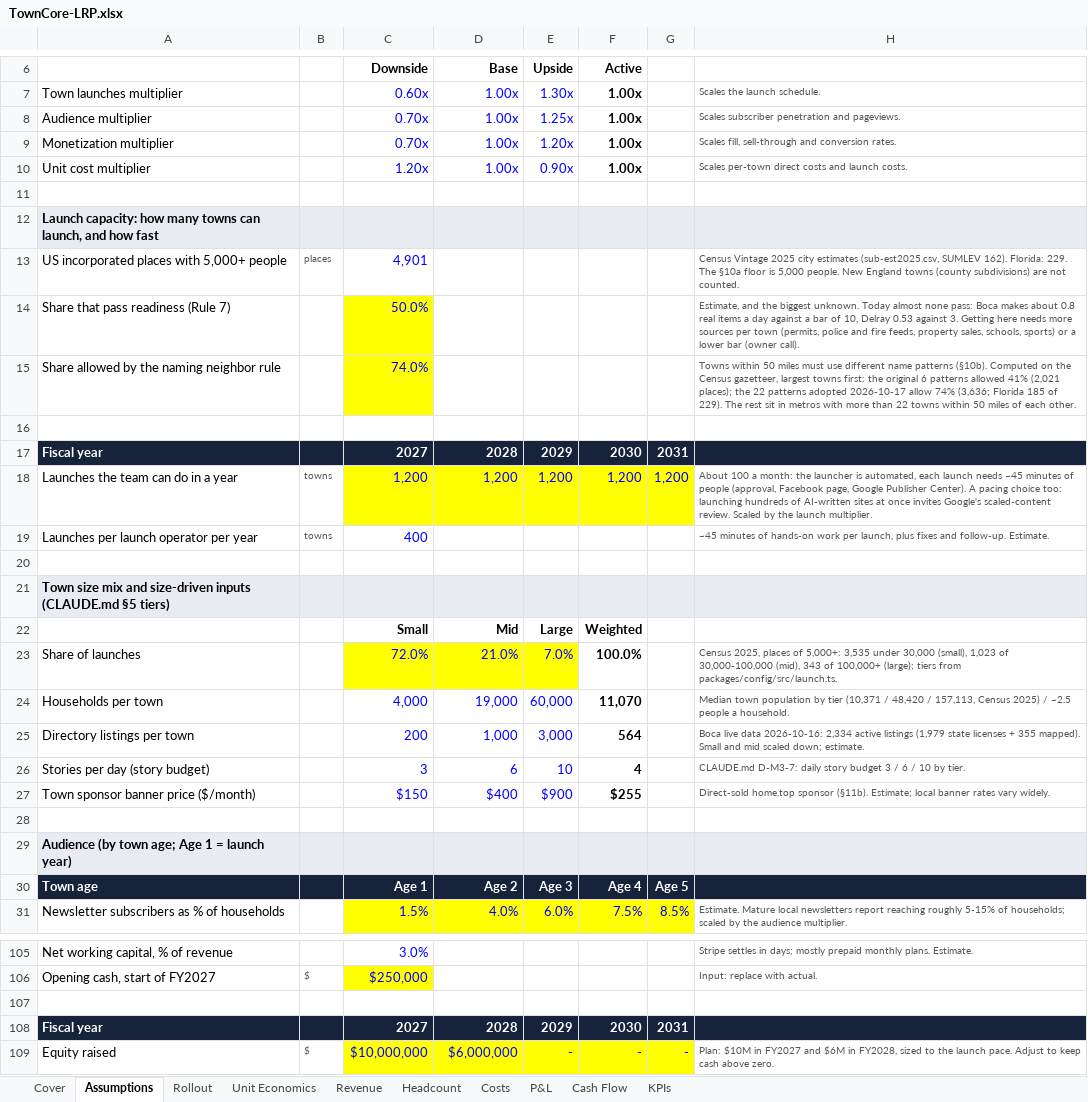
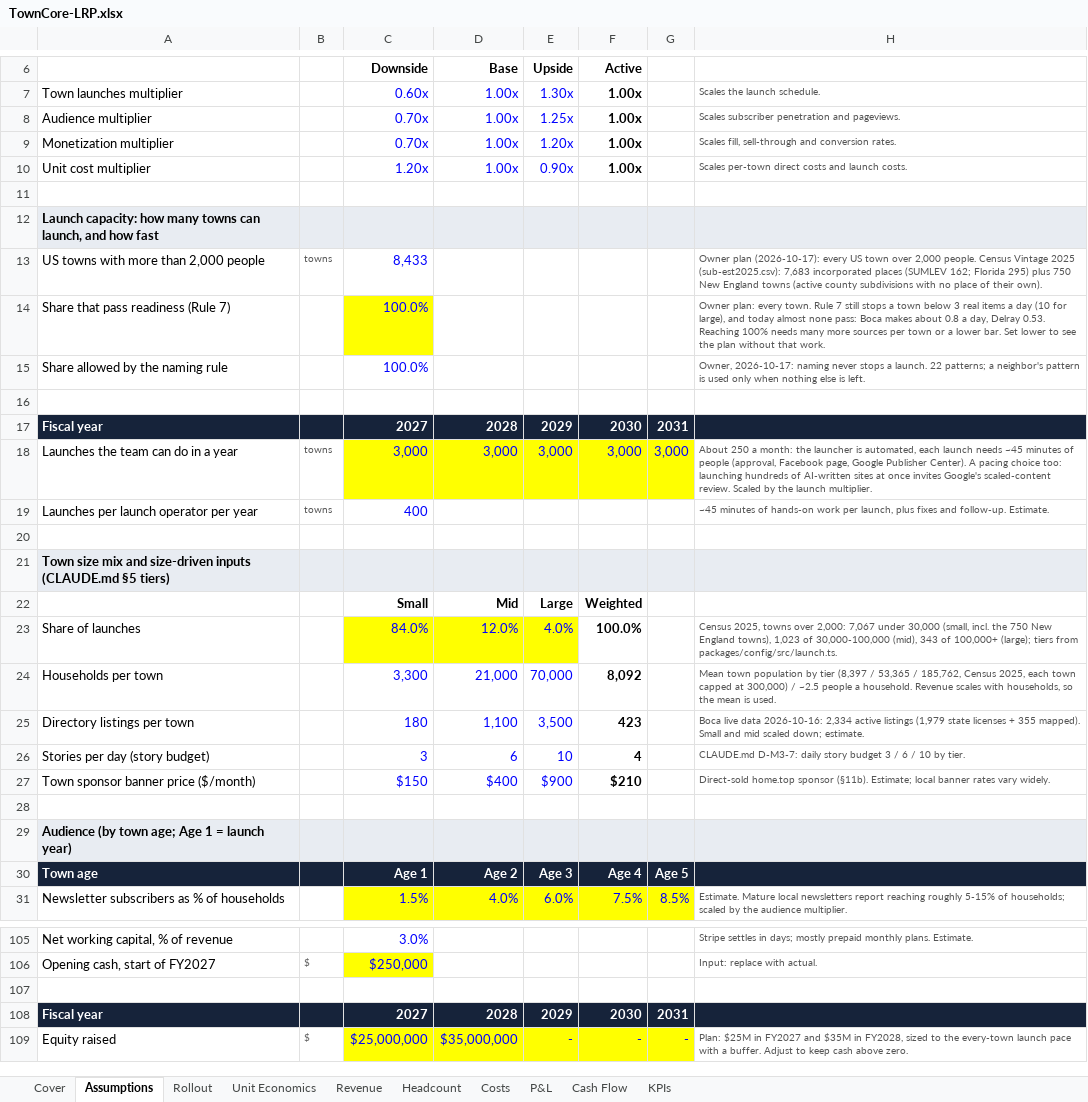
Before and after one commit to David0524/TownCore, an Excel workbook: docs/finance/TownCore-LRP.xlsx, sheet Assumptions, drawn as a sheet; only a part is shown, gaps mark what is left out; values as stored, in another font and other column widths than the file's, no borders; removed rows and columns are numbered as before the commit, all else as after; the diff names each change by its address in the sheet, - before the commit and + after, or states it on an @@ line.

```diff
--- a/docs/finance/TownCore-LRP.xlsx (sheet Assumptions)
+++ b/docs/finance/TownCore-LRP.xlsx (sheet Assumptions)
-row 13: US incorporated places with 5,000+ people | places | 4,901 |  |  |  |  | Census Vintage 2025 city estimates (sub-est2025.csv, SUMLEV 162). Florida: 229. The §10a floor is 5,000 people. New England towns (county subdivisions) are not counted.
+row 13: US towns with more than 2,000 people | towns | 8,433 |  |  |  |  | Owner plan (2026-10-17): every US town over 2,000 people. Census Vintage 2025 (sub-est2025.csv): 7,683 incorporated places (SUMLEV 162; Florida 295) plus 750 New England towns (active county subdivisions with no place of their own).
-C14 (Downside): 50.0%
+C14 (Downside): 100.0%
-H14: Estimate, and the biggest unknown. Today almost none pass: Boca makes about 0.8 real items a day against a bar of 10, Delray 0.53 against 3. Getting here needs more sources per town (permits, police and fire feeds, property sales, schools, sports) or a lower bar (owner call).
+H14: Owner plan: every town. Rule 7 still stops a town below 3 real items a day (10 for large), and today almost none pass: Boca makes about 0.8 a day, Delray 0.53. Reaching 100% needs many more sources per town or a lower bar. Set lower to see the plan without that work.
-row 15: Share allowed by the naming neighbor rule |  | 74.0% |  |  |  |  | Towns within 50 miles must use different name patterns (§10b). Computed on the Census gazetteer, largest towns first: the original 6 patterns allowed 41% (2,021 places); the 22 patterns adopted 2026-10-17 allow 74% (3,636; Florida 185 of 229). The rest sit in metros with more than 22 towns within 50 miles of each other.
+row 15: Share allowed by the naming rule |  | 100.0% |  |  |  |  | Owner, 2026-10-17: naming never stops a launch. 22 patterns; a neighbor's pattern is used only when nothing else is left.
-C18 (Downside): 1,200
+C18 (Downside): 3,000
-D18 (Base): 1,200
+D18 (Base): 3,000
-E18 (Upside): 1,200
+E18 (Upside): 3,000
-F18 (Active): 1,200
+F18 (Active): 3,000
-G18: 1,200
+G18: 3,000
-H18: About 100 a month:…
+H18: About 250 a month:…
-C23 (Downside): 72.0%
+C23 (Downside): 84.0%
-D23 (Base): 21.0%
+D23 (Base): 12.0%
-E23 (Upside): 7.0%
+E23 (Upside): 4.0%
-H23: Census 2025, places of 5,000+: 3,535 under 30,000 (small), 1,023 of…
+H23: Census 2025, towns over 2,000: 7,067 under 30,000 (small, incl. the 750 New England towns), 1,023 of…
-row 24: Households per town |  | 4,000 | 19,000 | 60,000 | 11,070 |  | Median town population by tier (10,371 / 48,420 / 157,113, Census 2025) / ~2.5 people a household.
+row 24: Households per town |  | 3,300 | 21,000 | 70,000 | 8,092 |  | Mean town population by tier (8,397 / 53,365 / 185,762, Census 2025, each town capped at 300,000) / ~2.5 people a household. Revenue scales with households, so the mean is used.
-C25 (Downside): 200
+C25 (Downside): 180
-D25 (Base): 1,000
+D25 (Base): 1,100
-E25 (Upside): 3,000
+E25 (Upside): 3,500
-F25 (Active): 564
+F25 (Active): 423
-F27 (Active): $255
+F27 (Active): $210
-C109 (Downside): $10,000,000
+C109 (Downside): $25,000,000
-D109 (Base): $6,000,000
+D109 (Base): $35,000,000
-H109: Plan: $10M in FY2027 and $6M in FY2028, sized to the launch pace. Adjust to…
+H109: Plan: $25M in FY2027 and $35M in FY2028, sized to the every-town launch pace with a buffer. Adjust to…
```
Also changed, not shown: sheet Revenue, sheet Headcount, sheet Unit Economics, sheet KPIs, sheet P&L, sheet Costs, 3 more sheets, 7 other files.
